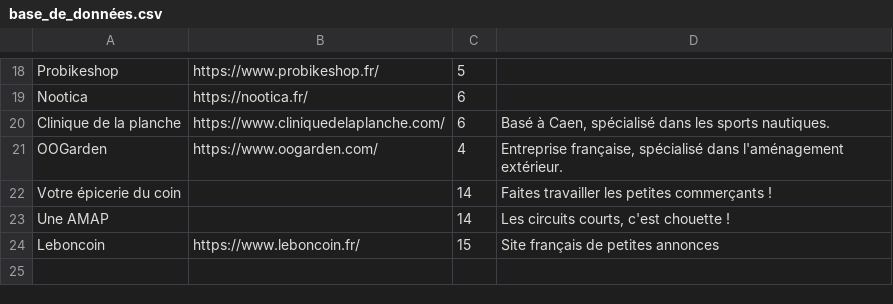
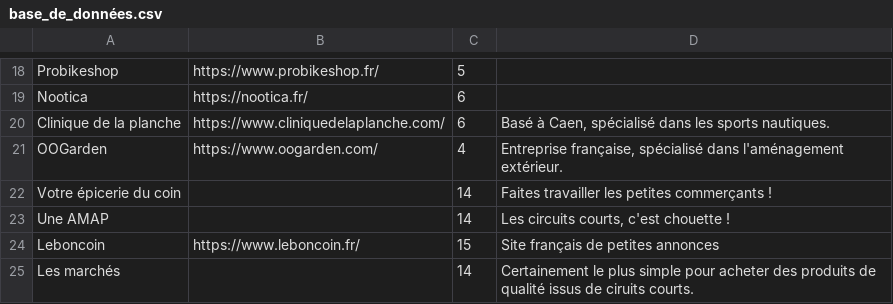
Before and after one commit to Sailoriae/Nozama, a CSV file: base_de_données.csv, drawn as a sheet; only a part is shown, gaps mark what is left out.

Commit message:
Ajout des marchés pour l'alimentaire

```diff
--- a/base_de_données.csv
+++ b/base_de_données.csv
@@ -24 +24,2 @@ Une AMAP;;14;Les circuits courts, c'est chouette !
 Leboncoin;https://www.leboncoin.fr/;15;Site français de petites annonces
+Les marchés;;14;Certainement le plus simple pour acheter des produits de qualité issus de ciruits courts.
```
